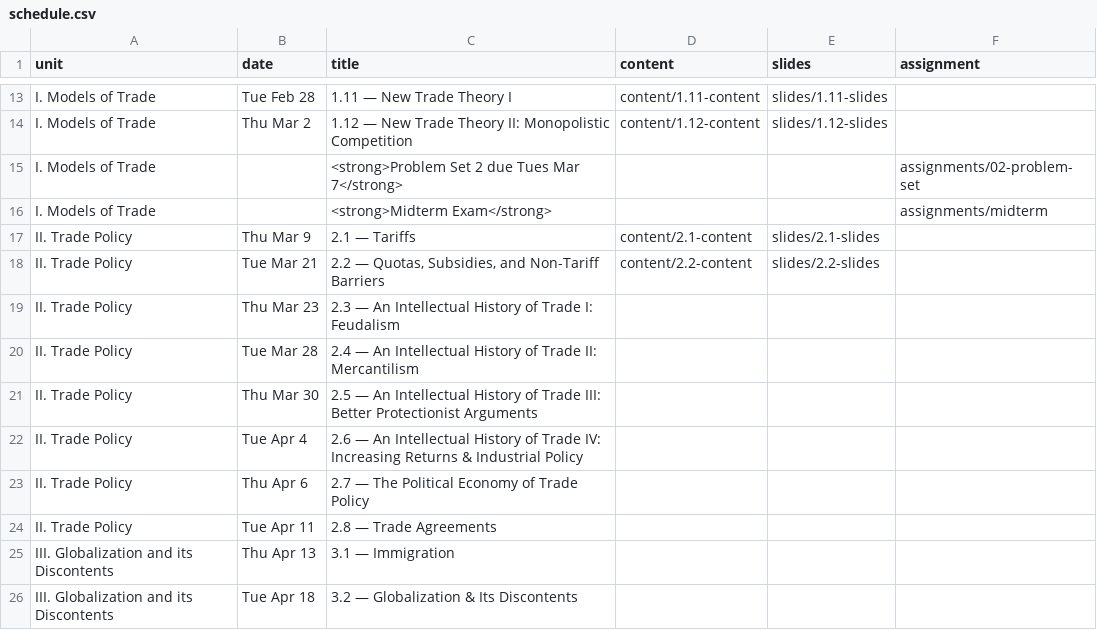
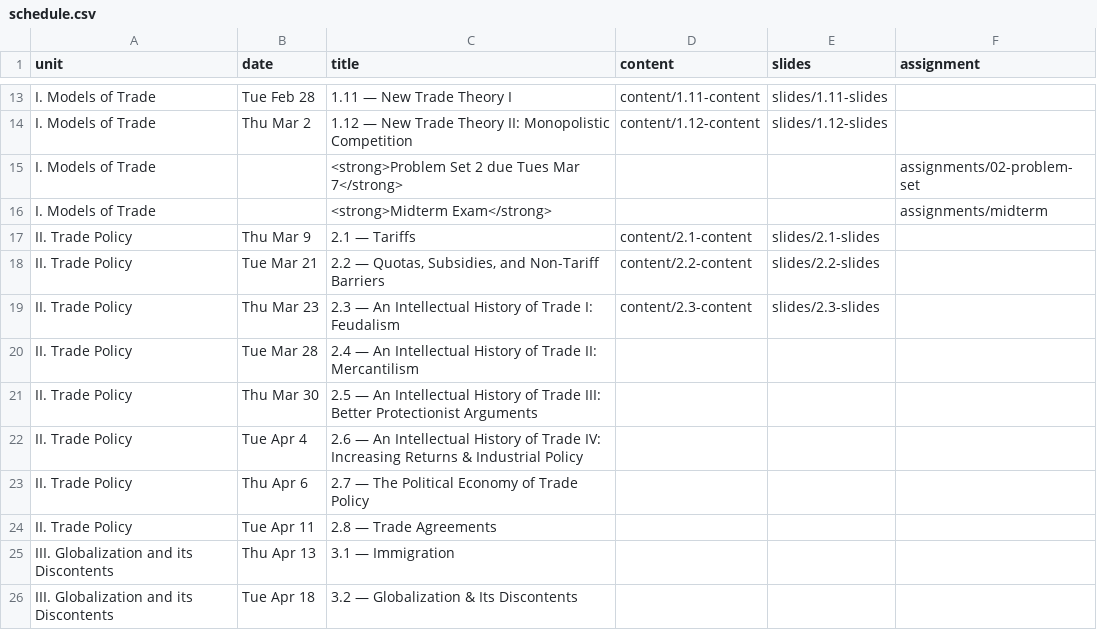
Before and after one commit to ryansafner/tradeS23, a CSV file: data/schedule.csv, drawn as a sheet; only a part is shown, gaps mark what is left out.

```diff
--- a/data/schedule.csv
+++ b/data/schedule.csv
@@ -18,3 +18,3 @@ II. Trade Policy,Thu Mar 9,2.1 — Tariffs,content/2.1-content,slides/2.1-slides
 II. Trade Policy,Tue Mar 21,"2.2 — Quotas, Subsidies, and Non-Tariff Barriers",content/2.2-content,slides/2.2-slides
-II. Trade Policy,Thu Mar 23,2.3 — An Intellectual History of Trade I: Feudalism,,
+II. Trade Policy,Thu Mar 23,2.3 — An Intellectual History of Trade I: Feudalism,content/2.3-content,slides/2.3-slides
 II. Trade Policy,Tue Mar 28,2.4 — An Intellectual History of Trade II: Mercantilism,,
```
Also changed, not shown: 44 other files.
